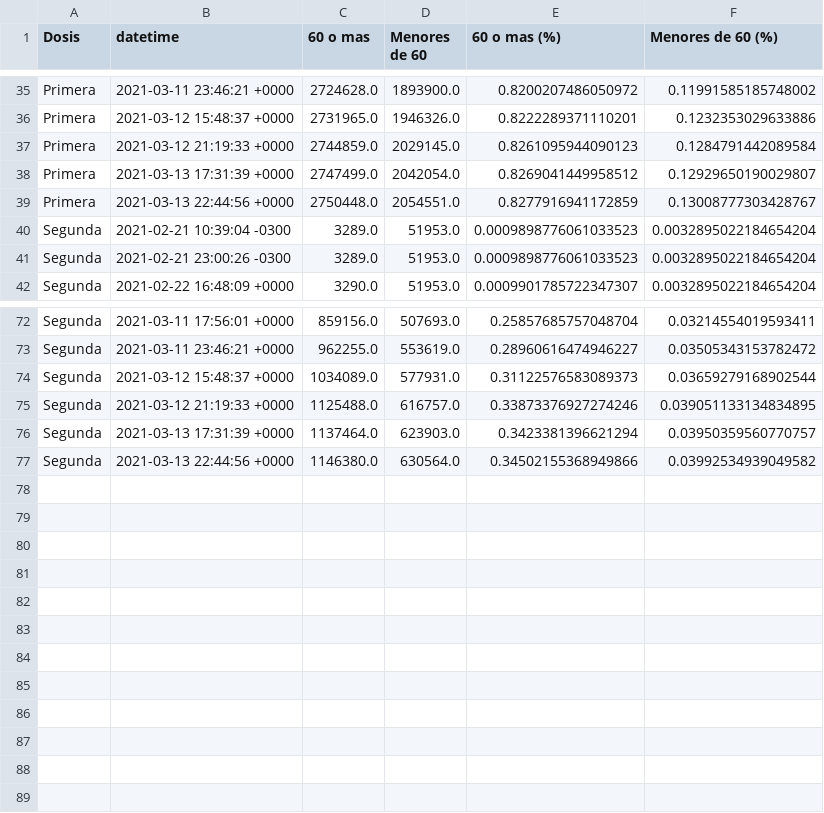
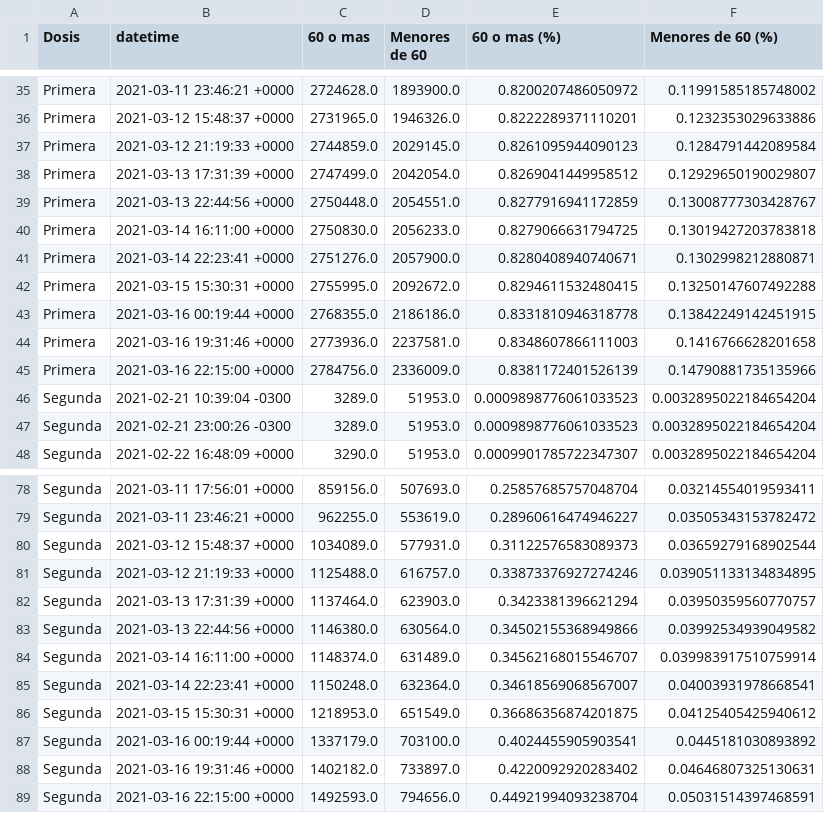
Before and after one commit to felipeacunago/vaccines-impact-chile, a CSV file: local_postprocessed_data/vacunas_diarias_edad_sexo.csv, drawn as a sheet; only a part is shown, gaps mark what is left out.

```diff
--- a/local_postprocessed_data/vacunas_diarias_edad_sexo.csv
+++ b/local_postprocessed_data/vacunas_diarias_edad_sexo.csv
@@ -39,2 +39,8 @@ Primera,2021-03-13 17:31:39 +0000,2747499.0,2042054.0,0.8269041449958512,0.12929
 Primera,2021-03-13 22:44:56 +0000,2750448.0,2054551.0,0.8277916941172859,0.13008777303428767
+Primera,2021-03-14 16:11:00 +0000,2750830.0,2056233.0,0.8279066631794725,0.13019427203783818
+Primera,2021-03-14 22:23:41 +0000,2751276.0,2057900.0,0.8280408940740671,0.1302998212880871
+Primera,2021-03-15 15:30:31 +0000,2755995.0,2092672.0,0.8294611532480415,0.13250147607492288
+Primera,2021-03-16 00:19:44 +0000,2768355.0,2186186.0,0.8331810946318778,0.13842249142451915
+Primera,2021-03-16 19:31:46 +0000,2773936.0,2237581.0,0.8348607866111003,0.1416766628201658
+Primera,2021-03-16 22:15:00 +0000,2784756.0,2336009.0,0.8381172401526139,0.14790881735135966
 Segunda,2021-02-21 10:39:04 -0300,3289.0,51953.0,0.0009898776061033523,0.0032895022184654204
@@ -77 +83,7 @@ Segunda,2021-03-13 17:31:39 +0000,1137464.0,623903.0,0.3423381396621294,0.039503
 Segunda,2021-03-13 22:44:56 +0000,1146380.0,630564.0,0.34502155368949866,0.03992534939049582
+Segunda,2021-03-14 16:11:00 +0000,1148374.0,631489.0,0.34562168015546707,0.039983917510759914
+Segunda,2021-03-14 22:23:41 +0000,1150248.0,632364.0,0.34618569068567007,0.04003931978668541
+Segunda,2021-03-15 15:30:31 +0000,1218953.0,651549.0,0.36686356874201875,0.04125405425940612
+Segunda,2021-03-16 00:19:44 +0000,1337179.0,703100.0,0.4024455905903541,0.0445181030893892
+Segunda,2021-03-16 19:31:46 +0000,1402182.0,733897.0,0.4220092920283402,0.04646807325130631
+Segunda,2021-03-16 22:15:00 +0000,1492593.0,794656.0,0.44921994093238704,0.05031514397468591
```
Also changed, not shown: local_postprocessed_data/uci_diarios.csv, 10 other files.
